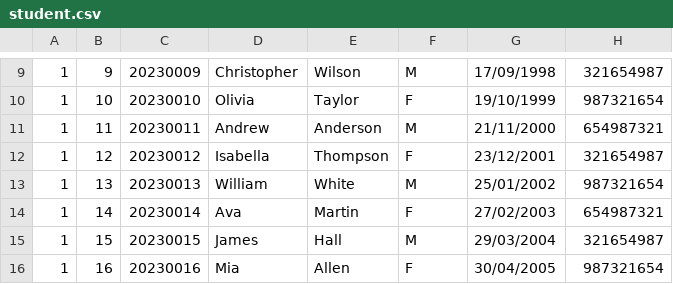
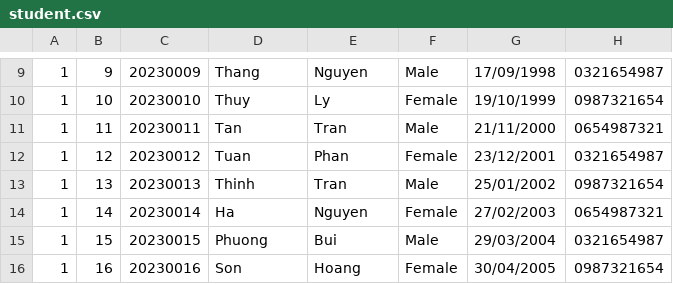
Before and after one commit to thatweirdbush/hcmus-course-management-system, a CSV file: hcmus-course-manager-system/data/student.csv, drawn as a sheet; only a part is shown, gaps mark what is left out; the diff covers the shown part only.

```diff
--- a/hcmus-course-manager-system/data/student.csv
+++ b/hcmus-course-manager-system/data/student.csv
@@ -9,8 +9,8 @@
-1,9,20230009,Christopher,Wilson,M,17/09/1998,321654987
-1,10,20230010,Olivia,Taylor,F,19/10/1999,987321654
-1,11,20230011,Andrew,Anderson,M,21/11/2000,654987321
-1,12,20230012,Isabella,Thompson,F,23/12/2001,321654987
-1,13,20230013,William,White,M,25/01/2002,987321654
-1,14,20230014,Ava,Martin,F,27/02/2003,654987321
-1,15,20230015,James,Hall,M,29/03/2004,321654987
-1,16,20230016,Mia,Allen,F,30/04/2005,987321654
+1,9,20230009,Thang,Nguyen,Male,17/09/1998,0321654987
+1,10,20230010,Thuy,Ly,Female,19/10/1999,0987321654
+1,11,20230011,Tan,Tran,Male,21/11/2000,0654987321
+1,12,20230012,Tuan,Phan,Female,23/12/2001,0321654987
+1,13,20230013,Thinh,Tran,Male,25/01/2002,0987321654
+1,14,20230014,Ha,Nguyen,Female,27/02/2003,0654987321
+1,15,20230015,Phuong,Bui,Male,29/03/2004,0321654987
+1,16,20230016,Son,Hoang,Female,30/04/2005,0987321654
```
Also changed, not shown: 168 edited cells elsewhere in this file, 5 other files.
